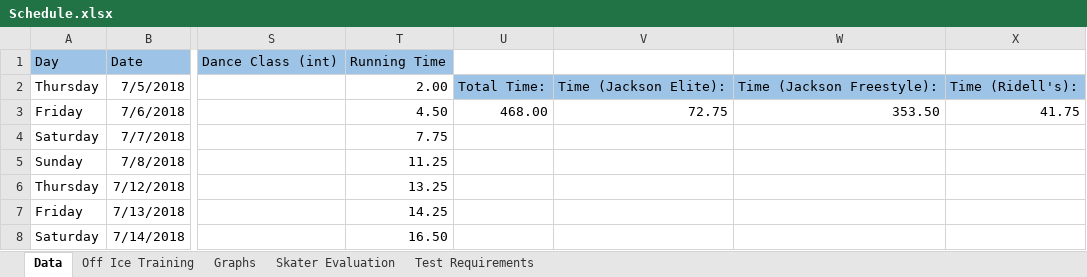
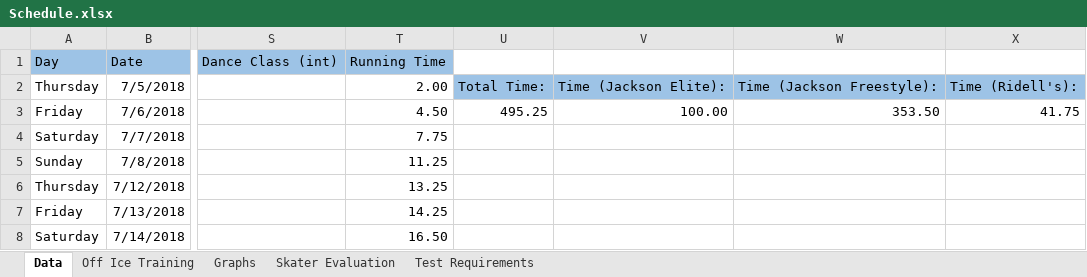
Before and after one commit to agiovengo/SkatingLog, an Excel workbook: Schedule.xlsx, sheet Data, drawn as a sheet; only a part is shown, gaps mark what is left out; values as stored, in another font and other column widths than the file's, no borders; conditional formats not drawn; the diff covers the shown part only; the diff names each change by its address in the sheet, - before the commit and + after, or states it on an @@ line.

Commit message:
Fully Updated to 3/20/19
Former-commit-id: 88bd59ed69c8f7279e8c0c733c145e964412db12

```diff
--- a/Schedule.xlsx (sheet Data)
+++ b/Schedule.xlsx (sheet Data)
-U3: 468.00
+U3: 495.25
-V3: 72.75
+V3: 100.00
```
Also changed, not shown: 6 added rows and 26 edited cells elsewhere in this sheet, sheet Test Requirements, charts or pictures.
